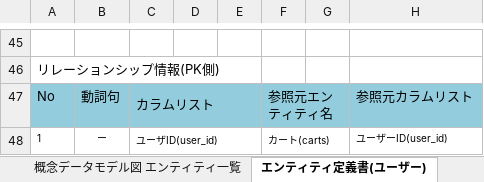
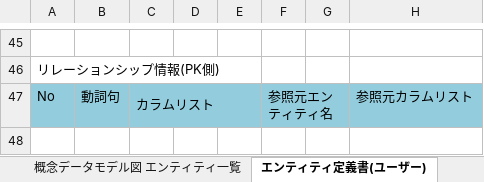
Before and after one commit to nakashima0918/healthApp, an Excel workbook: 03_DB設計書/データモデル設計書.xlsx, sheet エンティティ定義書(ユーザー), drawn as a sheet; only a part is shown, gaps mark what is left out; values as stored, in another font and other column widths than the file's, no borders; the diff names each change by its address in the sheet, - before the commit and + after, or states it on an @@ line.

```diff
--- a/03_DB設計書/データモデル設計書.xlsx (sheet エンティティ定義書(ユーザー))
+++ b/03_DB設計書/データモデル設計書.xlsx (sheet エンティティ定義書(ユーザー))
-row 48: 1 | ー | ユーザID(user_id) |  |  | カート(carts) |  | ユーザーID(user_id)
```
Also changed, not shown: sheet エンティティ定義書 (レシピ), sheet エンティティ定義書 (運動), sheet エンティティ定義書 (栄養), sheet 表紙, sheet 概念データモデル図 エンティティ一覧, charts or pictures.
